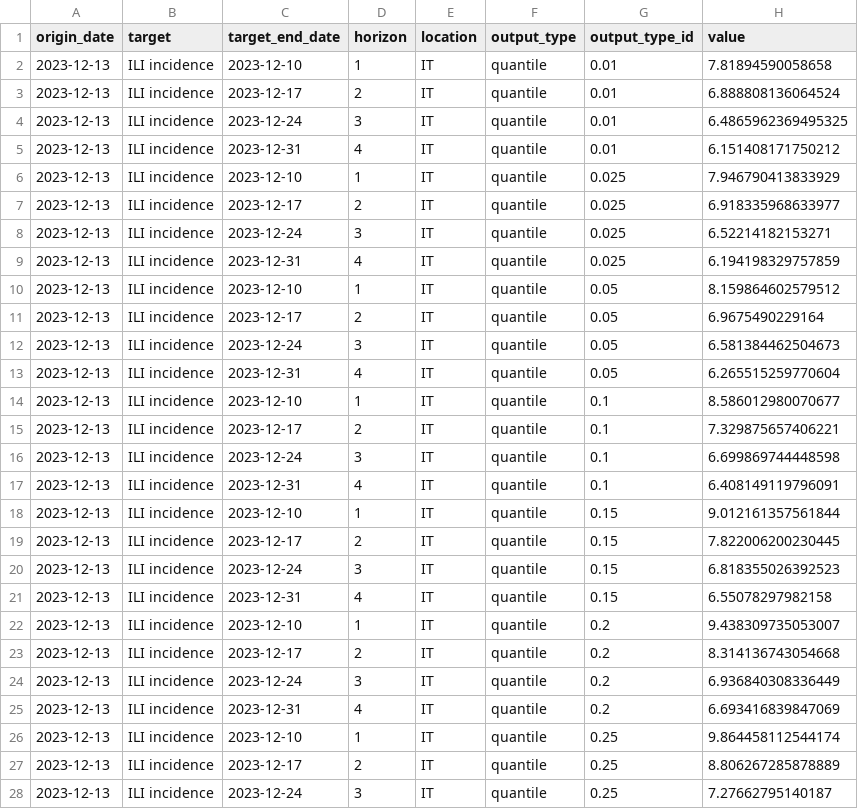
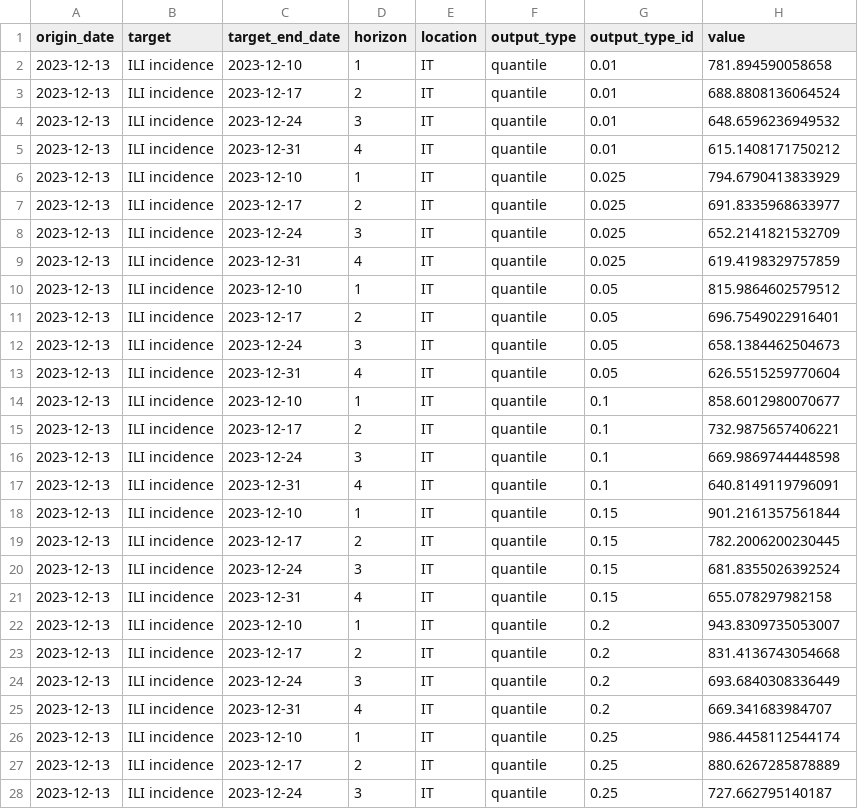
Before and after one commit to european-modelling-hubs/flu-forecast-hub, a CSV file: model-output/CSL_PoliTo-metaFlu/2023-12-13-CSL_PoliTo-metaFlu.csv, drawn as a sheet; only a part is shown; the diff covers the shown part only.

```diff
--- a/model-output/CSL_PoliTo-metaFlu/2023-12-13-CSL_PoliTo-metaFlu.csv
+++ b/model-output/CSL_PoliTo-metaFlu/2023-12-13-CSL_PoliTo-metaFlu.csv
@@ -1,28 +1,28 @@
 origin_date,target,target_end_date,horizon,location,output_type,output_type_id,value
-2023-12-13,ILI incidence,2023-12-10,1,IT,quantile,0.01,7.81894590058658
-2023-12-13,ILI incidence,2023-12-17,2,IT,quantile,0.01,6.888808136064524
-2023-12-13,ILI incidence,2023-12-24,3,IT,quantile,0.01,6.4865962369495325
-2023-12-13,ILI incidence,2023-12-31,4,IT,quantile,0.01,6.151408171750212
-2023-12-13,ILI incidence,2023-12-10,1,IT,quantile,0.025,7.946790413833929
-2023-12-13,ILI incidence,2023-12-17,2,IT,quantile,0.025,6.918335968633977
-2023-12-13,ILI incidence,2023-12-24,3,IT,quantile,0.025,6.52214182153271
-2023-12-13,ILI incidence,2023-12-31,4,IT,quantile,0.025,6.194198329757859
-2023-12-13,ILI incidence,2023-12-10,1,IT,quantile,0.05,8.159864602579512
-2023-12-13,ILI incidence,2023-12-17,2,IT,quantile,0.05,6.9675490229164
-2023-12-13,ILI incidence,2023-12-24,3,IT,quantile,0.05,6.581384462504673
-2023-12-13,ILI incidence,2023-12-31,4,IT,quantile,0.05,6.265515259770604
-2023-12-13,ILI incidence,2023-12-10,1,IT,quantile,0.1,8.586012980070677
-2023-12-13,ILI incidence,2023-12-17,2,IT,quantile,0.1,7.329875657406221
-2023-12-13,ILI incidence,2023-12-24,3,IT,quantile,0.1,6.699869744448598
-2023-12-13,ILI incidence,2023-12-31,4,IT,quantile,0.1,6.408149119796091
-2023-12-13,ILI incidence,2023-12-10,1,IT,quantile,0.15,9.012161357561844
-2023-12-13,ILI incidence,2023-12-17,2,IT,quantile,0.15,7.822006200230445
-2023-12-13,ILI incidence,2023-12-24,3,IT,quantile,0.15,6.818355026392523
-2023-12-13,ILI incidence,2023-12-31,4,IT,quantile,0.15,6.55078297982158
-2023-12-13,ILI incidence,2023-12-10,1,IT,quantile,0.2,9.438309735053007
-2023-12-13,ILI incidence,2023-12-17,2,IT,quantile,0.2,8.314136743054668
-2023-12-13,ILI incidence,2023-12-24,3,IT,quantile,0.2,6.936840308336449
-2023-12-13,ILI incidence,2023-12-31,4,IT,quantile,0.2,6.693416839847069
-2023-12-13,ILI incidence,2023-12-10,1,IT,quantile,0.25,9.864458112544174
-2023-12-13,ILI incidence,2023-12-17,2,IT,quantile,0.25,8.806267285878889
-2023-12-13,ILI incidence,2023-12-24,3,IT,quantile,0.25,7.27662795140187
+2023-12-13,ILI incidence,2023-12-10,1,IT,quantile,0.01,781.894590058658
+2023-12-13,ILI incidence,2023-12-17,2,IT,quantile,0.01,688.8808136064524
+2023-12-13,ILI incidence,2023-12-24,3,IT,quantile,0.01,648.6596236949532
+2023-12-13,ILI incidence,2023-12-31,4,IT,quantile,0.01,615.1408171750212
+2023-12-13,ILI incidence,2023-12-10,1,IT,quantile,0.025,794.6790413833929
+2023-12-13,ILI incidence,2023-12-17,2,IT,quantile,0.025,691.8335968633977
+2023-12-13,ILI incidence,2023-12-24,3,IT,quantile,0.025,652.2141821532709
+2023-12-13,ILI incidence,2023-12-31,4,IT,quantile,0.025,619.4198329757859
+2023-12-13,ILI incidence,2023-12-10,1,IT,quantile,0.05,815.9864602579512
+2023-12-13,ILI incidence,2023-12-17,2,IT,quantile,0.05,696.7549022916401
+2023-12-13,ILI incidence,2023-12-24,3,IT,quantile,0.05,658.1384462504673
+2023-12-13,ILI incidence,2023-12-31,4,IT,quantile,0.05,626.5515259770604
+2023-12-13,ILI incidence,2023-12-10,1,IT,quantile,0.1,858.6012980070677
+2023-12-13,ILI incidence,2023-12-17,2,IT,quantile,0.1,732.9875657406221
+2023-12-13,ILI incidence,2023-12-24,3,IT,quantile,0.1,669.9869744448598
+2023-12-13,ILI incidence,2023-12-31,4,IT,quantile,0.1,640.8149119796091
+2023-12-13,ILI incidence,2023-12-10,1,IT,quantile,0.15,901.2161357561844
+2023-12-13,ILI incidence,2023-12-17,2,IT,quantile,0.15,782.2006200230445
+2023-12-13,ILI incidence,2023-12-24,3,IT,quantile,0.15,681.8355026392524
+2023-12-13,ILI incidence,2023-12-31,4,IT,quantile,0.15,655.078297982158
+2023-12-13,ILI incidence,2023-12-10,1,IT,quantile,0.2,943.8309735053007
+2023-12-13,ILI incidence,2023-12-17,2,IT,quantile,0.2,831.4136743054668
+2023-12-13,ILI incidence,2023-12-24,3,IT,quantile,0.2,693.6840308336449
+2023-12-13,ILI incidence,2023-12-31,4,IT,quantile,0.2,669.341683984707
+2023-12-13,ILI incidence,2023-12-10,1,IT,quantile,0.25,986.4458112544174
+2023-12-13,ILI incidence,2023-12-17,2,IT,quantile,0.25,880.6267285878889
+2023-12-13,ILI incidence,2023-12-24,3,IT,quantile,0.25,727.662795140187
```
Also changed, not shown: 65 edited cells elsewhere in this file, model-output/CSL_PoliTo-metaFlu/2023-12-20-CSL_PoliTo-metaFlu.csv.
